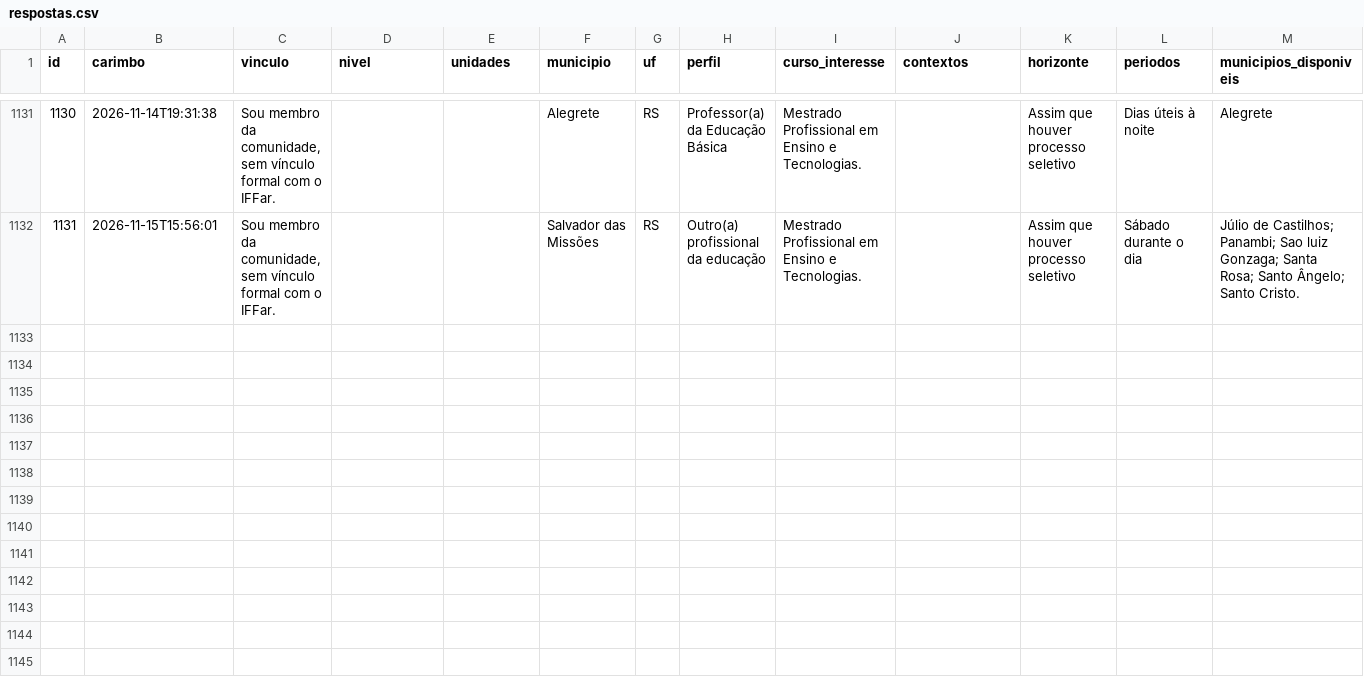
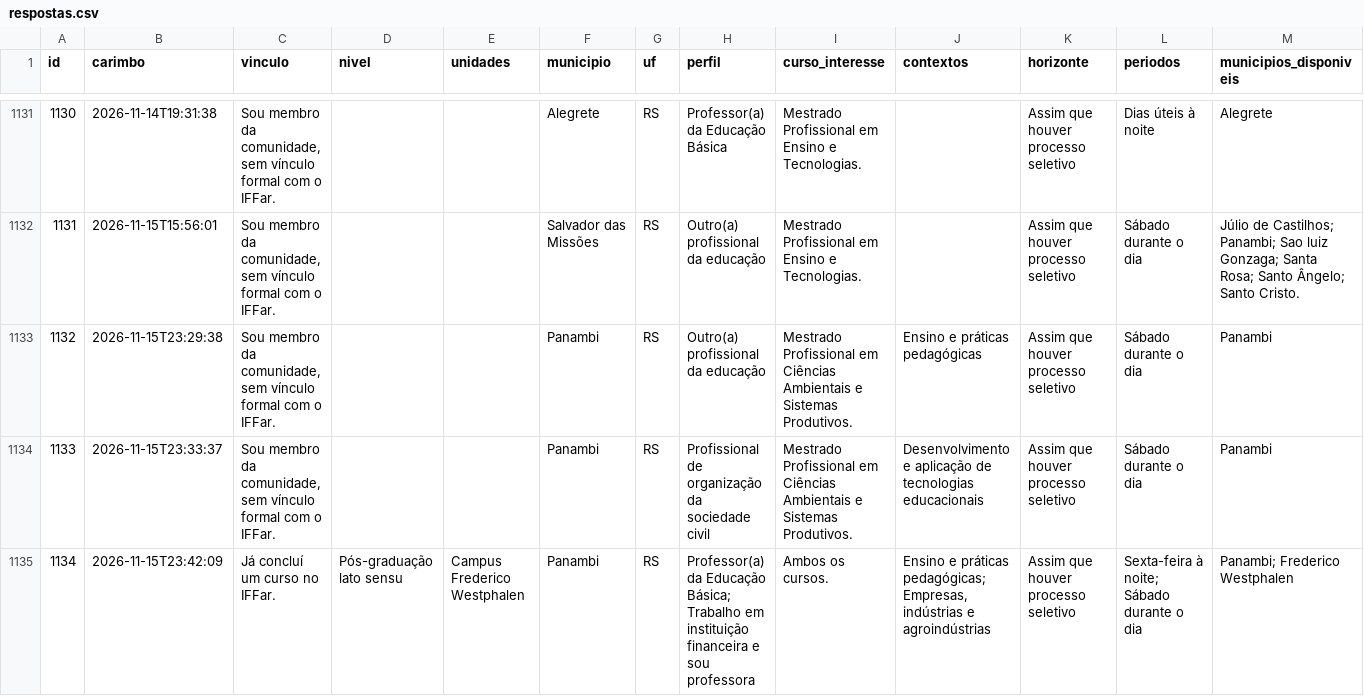
Before and after one commit to jalinegm/painel-demanda-mestrados, a CSV file: docs/dados/respostas.csv, drawn as a sheet; only a part is shown, gaps mark what is left out; rows hold the shown columns only; the diff names each change by its address in the sheet, - before the commit and + after, or states it on an @@ line.

```diff
--- a/docs/dados/respostas.csv
+++ b/docs/dados/respostas.csv
+row 1133: 1132 | 2026-11-15T23:29:38 | Sou membro da comunidade, sem vínculo formal com o IFFar. |  |  | Panambi | RS | Outro(a) profissional da educação | Mestrado Profissional em Ciências Ambientais e Sistemas Produtivos. | Ensino e práticas pedagógicas | Assim que houver processo seletivo | Sábado durante o dia | Panambi
+row 1134: 1133 | 2026-11-15T23:33:37 | Sou membro da comunidade, sem vínculo formal com o IFFar. |  |  | Panambi | RS | Profissional de organização da sociedade civil | Mestrado Profissional em Ciências Ambientais e Sistemas Produtivos. | Desenvolvimento e aplicação de tecnologias educacionais | Assim que houver processo seletivo | Sábado durante o dia | Panambi
+row 1135: 1134 | 2026-11-15T23:42:09 | Já concluí um curso no IFFar. | Pós-graduação lato sensu | Campus Frederico Westphalen | Panambi | RS | Professor(a) da Educação Básica; Trabalho em instituição financeira e sou professora | Ambos os cursos. | Ensino e práticas pedagógicas; Empresas, indústrias e agroindústrias | Assim que houver processo seletivo | Sexta-feira à noite; Sábado durante o dia | Panambi; Frederico Westphalen
```
Also changed, not shown: 1 other file.
